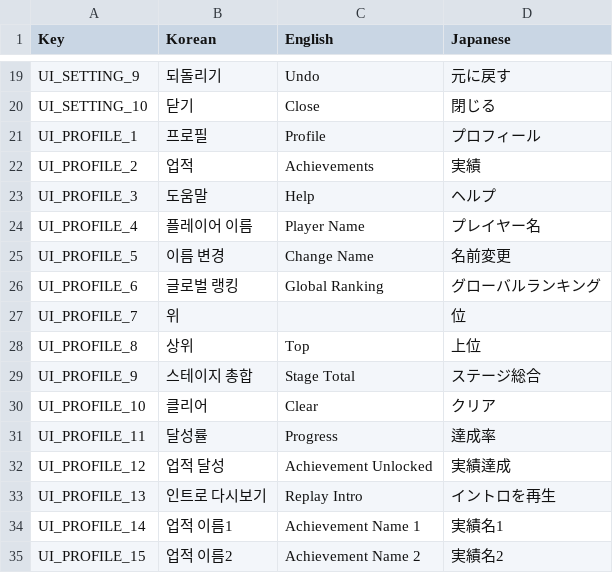
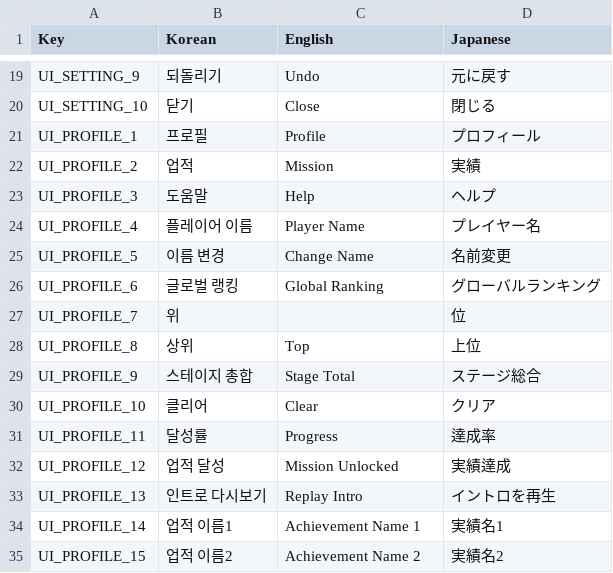
Before and after one commit to elentecno96-arch/on-Press-it-, a CSV file: Assets/Resources/Font/Localization.csv, drawn as a sheet; only a part is shown, gaps mark what is left out.

```diff
--- a/Assets/Resources/Font/Localization.csv
+++ b/Assets/Resources/Font/Localization.csv
@@ -21,3 +21,3 @@ UI_SETTING_10,닫기,Close,閉じる
 UI_PROFILE_1,프로필,Profile,プロフィール
-UI_PROFILE_2,업적,Achievements,実績
+UI_PROFILE_2,업적,Mission,実績
 UI_PROFILE_3,도움말,Help,ヘルプ
@@ -31,3 +31,3 @@ UI_PROFILE_10,클리어,Clear,クリア
 UI_PROFILE_11,달성률,Progress,達成率
-UI_PROFILE_12,업적 달성,Achievement Unlocked,実績達成
+UI_PROFILE_12,업적 달성,Mission Unlocked,実績達成
 UI_PROFILE_13,인트로 다시보기,Replay Intro,イントロを再生
```
Also changed, not shown: 14 other files.
